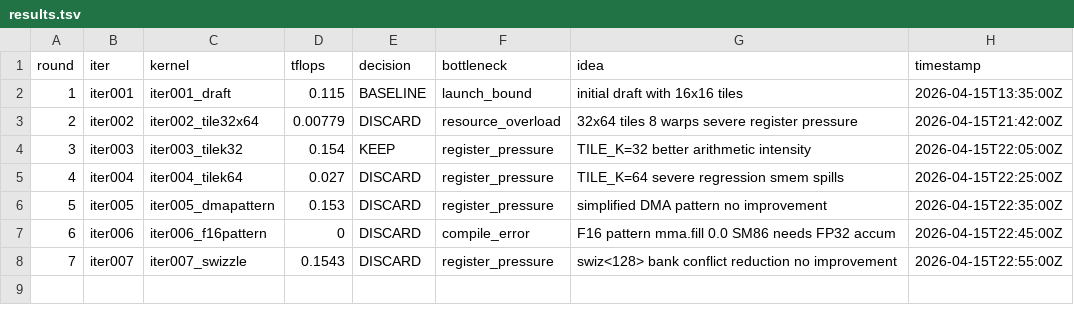
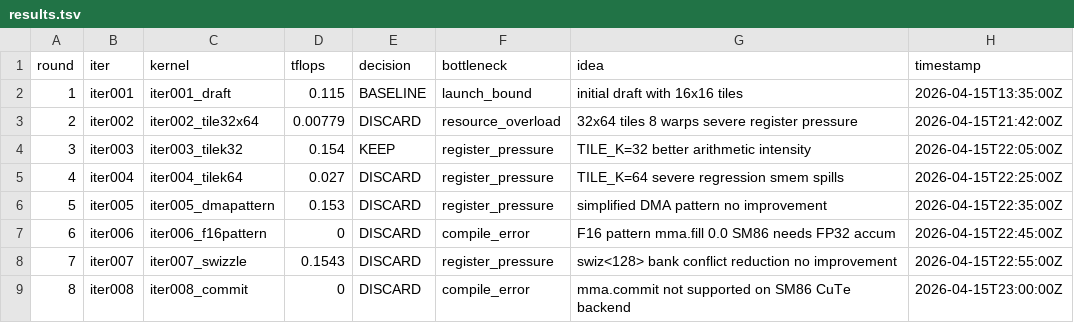
Before and after one commit to codes1gn/croqtile-tuner, a TSV file: tuning/sm86_NVIDIA_GeForce_RTX_3070/croqtile/logs/matmul_bf16fp32_16384x16384x16384/results.tsv, drawn as a sheet; the diff names each change by its address in the sheet, - before the commit and + after, or states it on an @@ line.

```diff
--- a/tuning/sm86_NVIDIA_GeForce_RTX_3070/croqtile/logs/matmul_bf16fp32_16384x16384x16384/results.tsv
+++ b/tuning/sm86_NVIDIA_GeForce_RTX_3070/croqtile/logs/matmul_bf16fp32_16384x16384x16384/results.tsv
+row 9: 8 | iter008 | iter008_commit | 0 | DISCARD | compile_error | mma.commit not supported on SM86 CuTe backend | 2026-04-15T23:00:00Z
```
Also changed, not shown: 4 other files.
